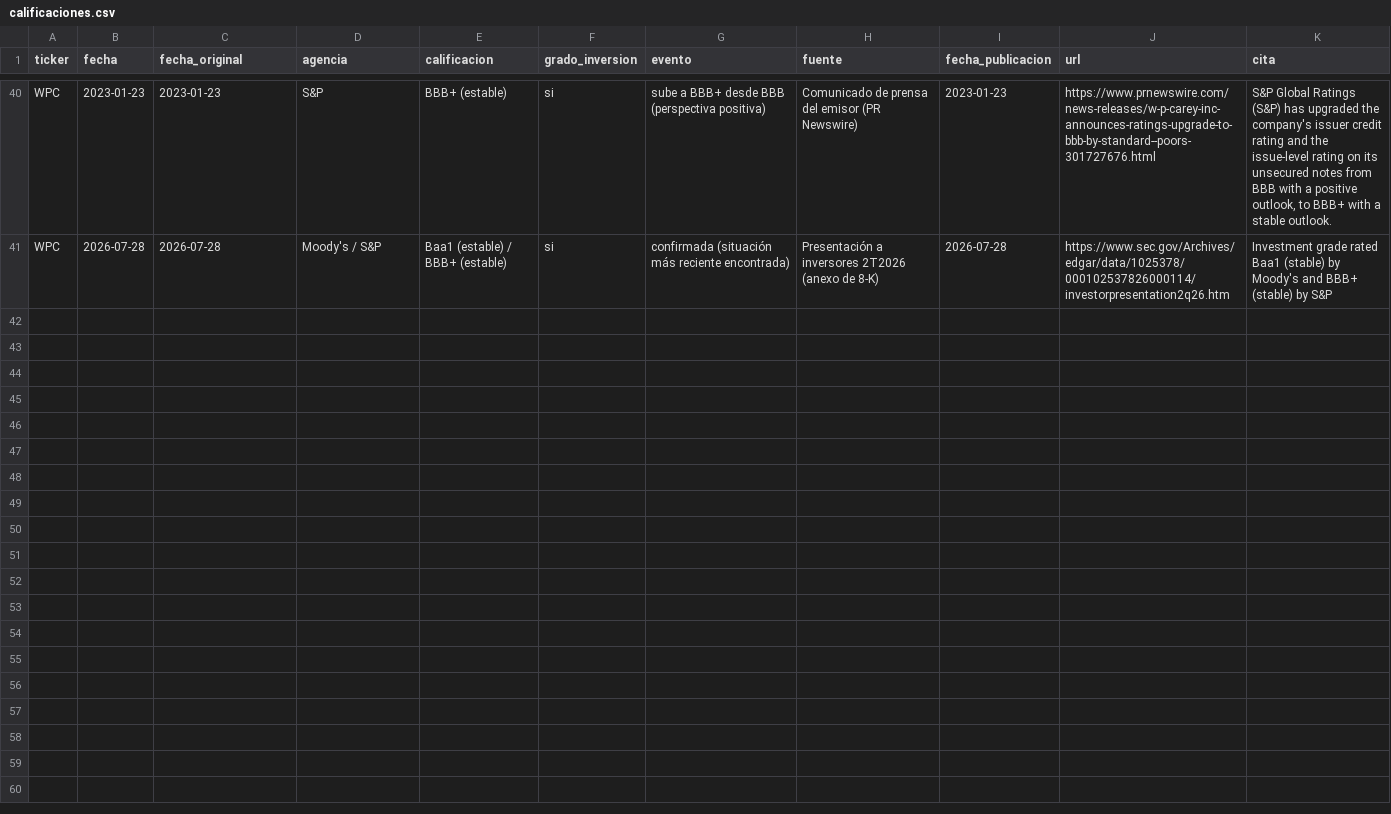
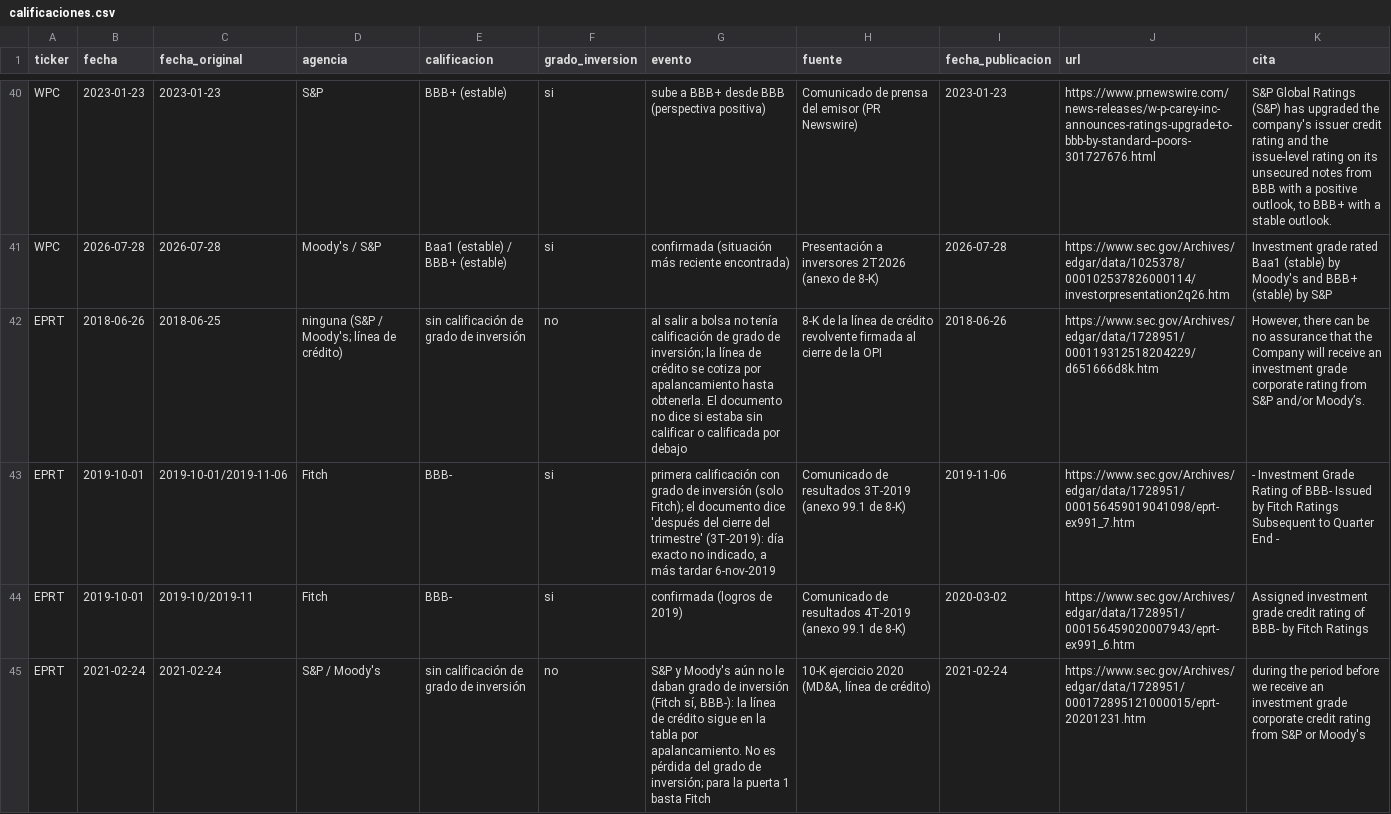
Before and after one commit to CompositeManTrader/Modelo-REITS, a CSV file: data/estudios/calificaciones.csv, drawn as a sheet; only a part is shown, gaps mark what is left out; the diff covers the shown part only.

```diff
--- a/data/estudios/calificaciones.csv
+++ b/data/estudios/calificaciones.csv
@@ -41 +41,5 @@ WPC,2023-01-23,2023-01-23,S&P,BBB+ (estable),si,sube a BBB+ desde BBB (perspecti
 WPC,2026-07-28,2026-07-28,Moody's / S&P,Baa1 (estable) / BBB+ (estable),si,confirmada (situación más reciente encontrada),Presentación a inversores 2T2026 (anexo de 8-K),2026-07-28,https://www.sec.gov/Archives/edgar/data/1025378/000102537826000114/investorpresentation2q26.htm,Investment grade rated Baa1 (stable) by Moody's and BBB+ (stable) by S&P
+EPRT,2018-06-26,2018-06-25,ninguna (S&P / Moody's; línea de crédito),sin calificación de grado de inversión,no,al salir a bolsa no tenía calificación de grado de inversión; la línea de crédito se cotiza por apalancamiento hasta obtenerla. El documento no dice si estaba sin calificar o calificada por debajo,8-K de la línea de crédito revolvente firmada al cierre de la OPI,2018-06-26,https://www.sec.gov/Archives/edgar/data/1728951/000119312518204229/d651666d8k.htm,"However, there can be no assurance that the Company will receive an investment grade corporate rating from S&P and/or Moody’s."
+EPRT,2019-10-01,2019-10-01/2019-11-06,Fitch,BBB-,si,"primera calificación con grado de inversión (solo Fitch); el documento dice 'después del cierre del trimestre' (3T-2019): día exacto no indicado, a más tardar 6-nov-2019",Comunicado de resultados 3T-2019 (anexo 99.1 de 8-K),2019-11-06,https://www.sec.gov/Archives/edgar/data/1728951/000156459019041098/eprt-ex991_7.htm,- Investment Grade Rating of BBB- Issued by Fitch Ratings Subsequent to Quarter End -
+EPRT,2019-10-01,2019-10/2019-11,Fitch,BBB-,si,confirmada (logros de 2019),Comunicado de resultados 4T-2019 (anexo 99.1 de 8-K),2020-03-02,https://www.sec.gov/Archives/edgar/data/1728951/000156459020007943/eprt-ex991_6.htm,Assigned investment grade credit rating of BBB- by Fitch Ratings
+EPRT,2021-02-24,2021-02-24,S&P / Moody's,sin calificación de grado de inversión,no,"S&P y Moody's aún no le daban grado de inversión (Fitch sí, BBB-): la línea de crédito sigue en la tabla por apalancamiento. No es pérdida del grado de inversión; para la puerta 1 basta Fitch","10-K ejercicio 2020 (MD&A, línea de crédito)",2021-02-24,https://www.sec.gov/Archives/edgar/data/1728951/000172895121000015/eprt-20201231.htm,during the period before we receive an investment grade corporate credit rating from S&P or Moody's
```
Also changed, not shown: 9 added rows elsewhere in this file, 5 other files.
